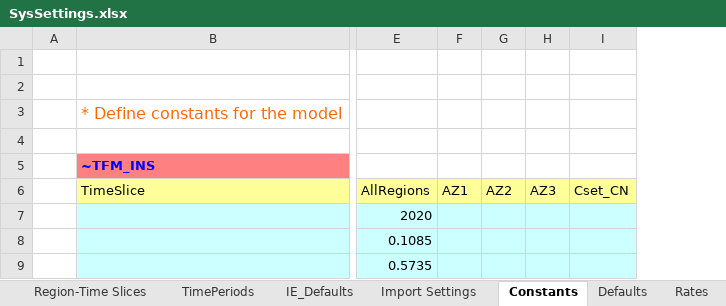
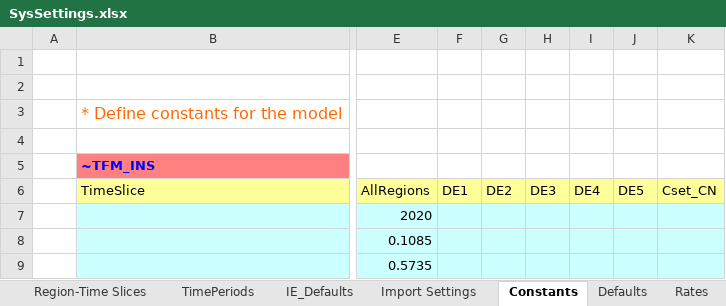
Before and after one commit to AdamVejstrup/Bachelor, an Excel workbook: TIMES-DE/SysSettings.xlsx, sheet Constants, drawn as a sheet; only a part is shown, gaps mark what is left out; values as stored, in another font and other column widths than the file's, no borders; removed rows and columns are numbered as before the commit, all else as after; the diff names each change by its address in the sheet, - before the commit and + after, or states it on an @@ line.

Commit message:
Update SysSettings.xlsx

```diff
--- a/TIMES-DE/SysSettings.xlsx (sheet Constants)
+++ b/TIMES-DE/SysSettings.xlsx (sheet Constants)
-column F, row 6: AZ1
-column G, row 6: AZ2
-column H, row 6: AZ3
+column F, row 6: DE1
+column G, row 6: DE2
+column H, row 6: DE3
+column I, row 6: DE4
+column J, row 6: DE5
```
Also changed, not shown: sheet IE_Defaults, formulas that keep their value.
